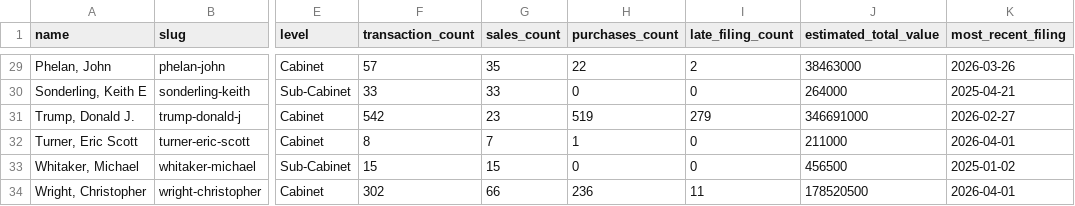
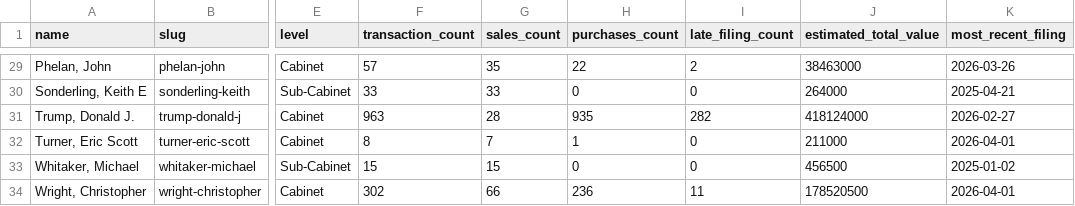
Before and after one commit to tbrown034/open-cabinet, a CSV file: public/data/officials-summary.csv, drawn as a sheet; only a part is shown, gaps mark what is left out; the diff names each change by its address in the sheet, - before the commit and + after, or states it on an @@ line.

Commit message:
Trump: 384 → 963 transactions via natural-pdf + regex OCR parser
Built custom regex parser handling 50+ OCR variants of "purchase"
and distinguishing bond maturity dates from transaction dates.
Extracted from all 12 source PDFs using natural-pdf (Jonathan Soma).

Total site: 2,850 transactions across 34 officials.
DB re-seeded. Validation PASS (5/5 golden files).
Golden file updated to reflect verified Trump data.

```diff
--- a/public/data/officials-summary.csv
+++ b/public/data/officials-summary.csv
-F31 (transaction_count): 542
+F31 (transaction_count): 963
-G31 (sales_count): 23
+G31 (sales_count): 28
-H31 (purchases_count): 519
+H31 (purchases_count): 935
-I31 (late_filing_count): 279
+I31 (late_filing_count): 282
-J31 (estimated_total_value): 346691000
+J31 (estimated_total_value): 418124000
```
Also changed, not shown: 5 other files.
